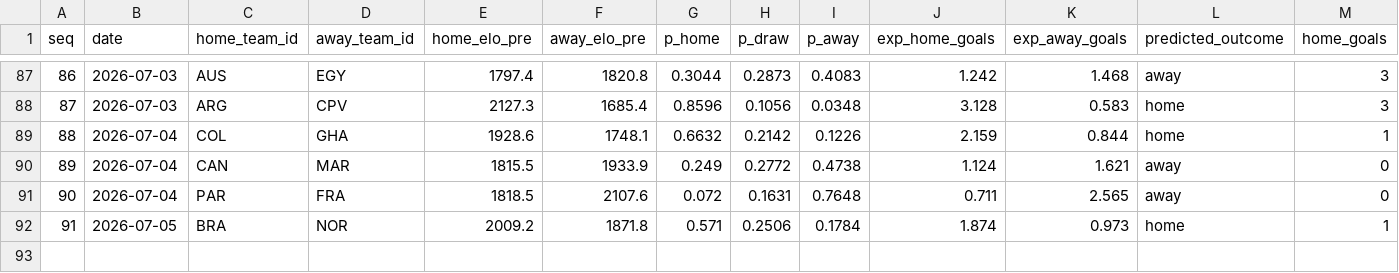
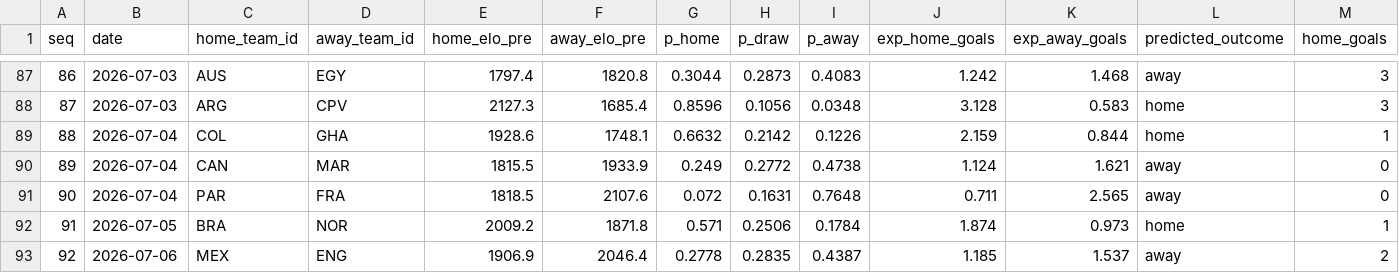
Before and after one commit to camh000/World-cup-predictor, a CSV file: data/predictions.csv, drawn as a sheet; only a part is shown, gaps mark what is left out; rows hold the shown columns only; the diff names each change by its address in the sheet, - before the commit and + after, or states it on an @@ line.

```diff
--- a/data/predictions.csv
+++ b/data/predictions.csv
+row 93: 92 | 2026-07-06 | MEX | ENG | 1906.9 | 2046.4 | 0.2778 | 0.2835 | 0.4387 | 1.185 | 1.537 | away | 2
```
Also changed, not shown: data/ratings_history.csv, data/results.csv, 2 other files.
